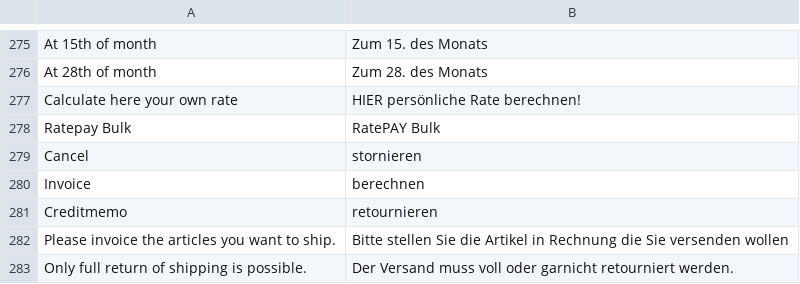
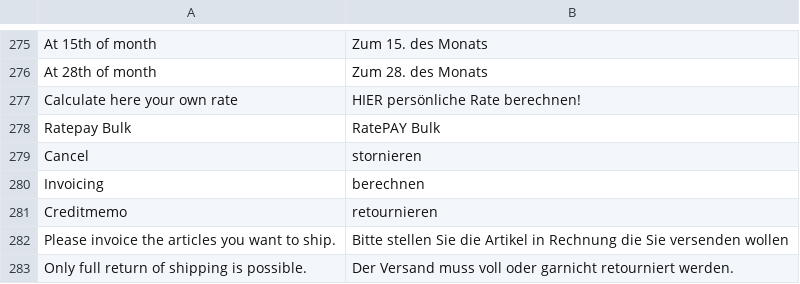
Before and after one commit to nschoen/magento-module, a CSV file: app/locale/de_DE/RatePAY_Ratepaypayment.csv, drawn as a sheet; only a part is shown, gaps mark what is left out.

```diff
--- a/app/locale/de_DE/RatePAY_Ratepaypayment.csv
+++ b/app/locale/de_DE/RatePAY_Ratepaypayment.csv
@@ -279,3 +279,3 @@
 "Cancel", "stornieren"
-"Invoice", "berechnen"
+"Invoicing", "berechnen"
 "Creditmemo", "retournieren"
```
Also changed, not shown: app/locale/en_US/RatePAY_Ratepaypayment.csv, 1 other file.
